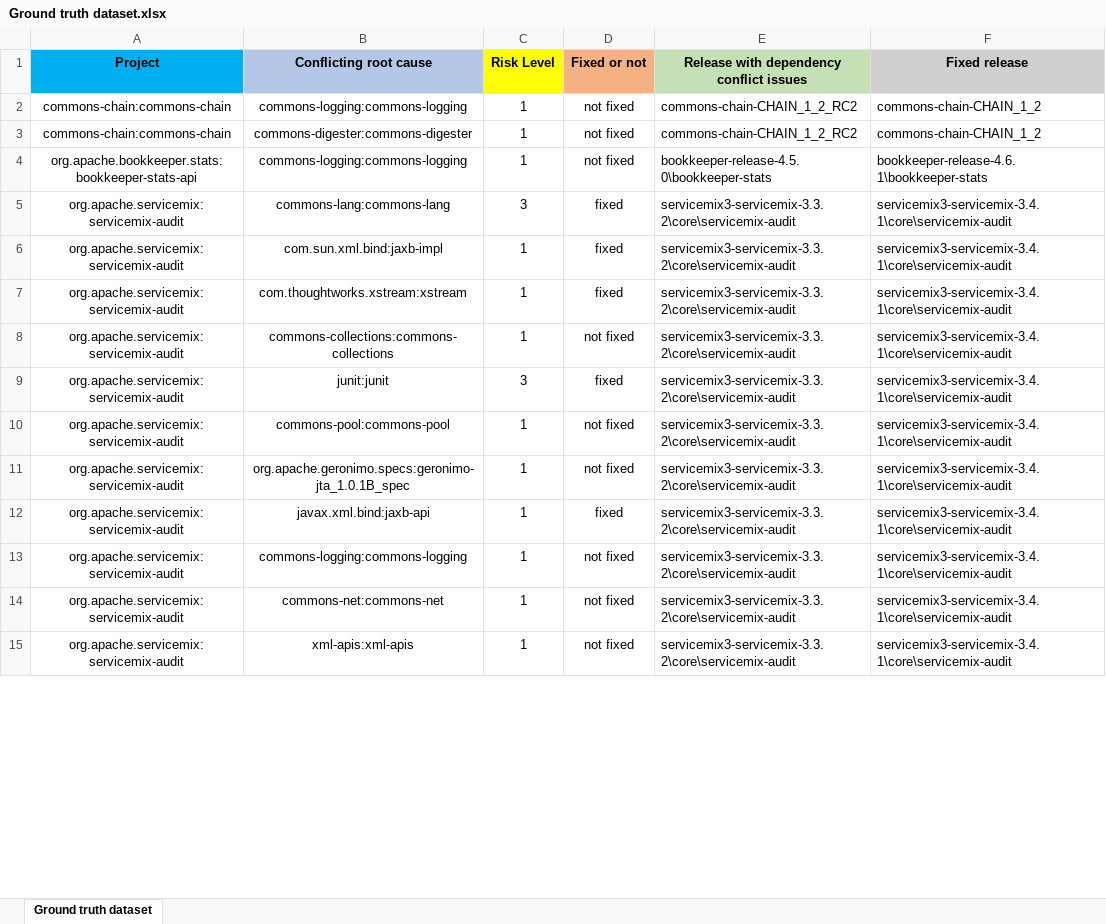
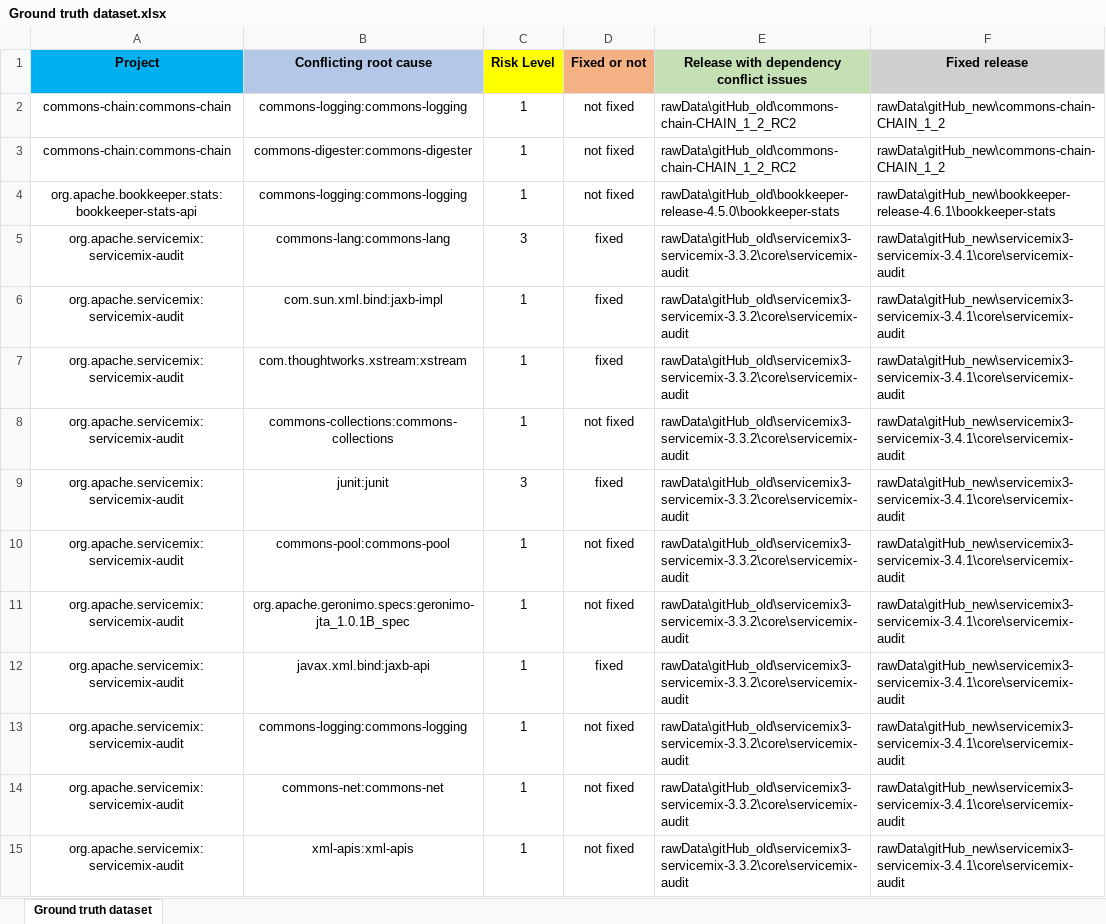
Before and after one commit to visionwang/RawData, an Excel workbook: Ground truth dataset.xlsx, sheet Ground truth dataset, drawn as a sheet; only a part is shown; values as stored, in another font and other column widths than the file's, no borders; the diff covers the shown part only; the diff names each change by its address in the sheet, - before the commit and + after, or states it on an @@ line.

Commit message:
Add files via upload

```diff
--- a/Ground truth dataset.xlsx (sheet Ground truth dataset)
+++ b/Ground truth dataset.xlsx (sheet Ground truth dataset)
-E2:E3: commons-chain-CHAIN_1_2_RC2
+E2:E3: rawData\gitHub_old\commons-chain-CHAIN_1_2_RC2
-F2:F3 (Fixed release): commons-chain-CHAIN_1_2
+F2:F3 (Fixed release): rawData\gitHub_new\commons-chain-CHAIN_1_2
-E4: bookkeeper-release-4.5.0\bookkeeper-stats
+E4: rawData\gitHub_old\bookkeeper-release-4.5.0\bookkeeper-stats
-F4 (Fixed release): bookkeeper-release-4.6.1\bookkeeper-stats
+F4 (Fixed release): rawData\gitHub_new\bookkeeper-release-4.6.1\bookkeeper-stats
-E5:E15: servicemix3-servicemix-3.3.2\core\servicemix-audit
+E5:E15: rawData\gitHub_old\servicemix3-servicemix-3.3.2\core\servicemix-audit
-F5:F15 (Fixed release): servicemix3-servicemix-3.4.1\core\servicemix-audit
+F5:F15 (Fixed release): rawData\gitHub_new\servicemix3-servicemix-3.4.1\core\servicemix-audit
```
Also changed, not shown: 410 edited cells elsewhere in this sheet.
